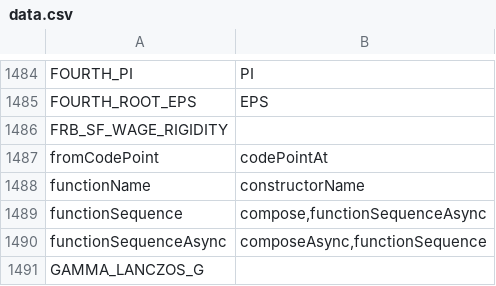
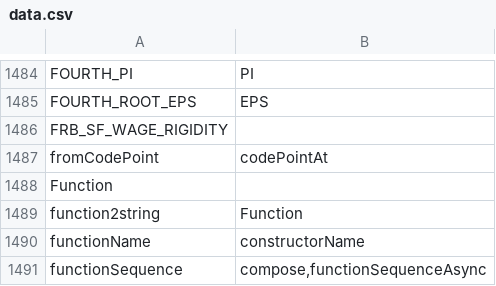
Before and after one commit to stdlib-js/namespace-alias2related, a CSV file: data/data.csv, drawn as a sheet; only a part is shown, gaps mark what is left out; the shorter side is filled out with more unchanged rows.

```diff
--- a/data/data.csv
+++ b/data/data.csv
@@ -1487,2 +1487,4 @@ FRB_SF_WAGE_RIGIDITY,""
 fromCodePoint,"codePointAt"
+Function,""
+function2string,"Function"
 functionName,"constructorName"
```
Also changed, not shown: 1 other file.
